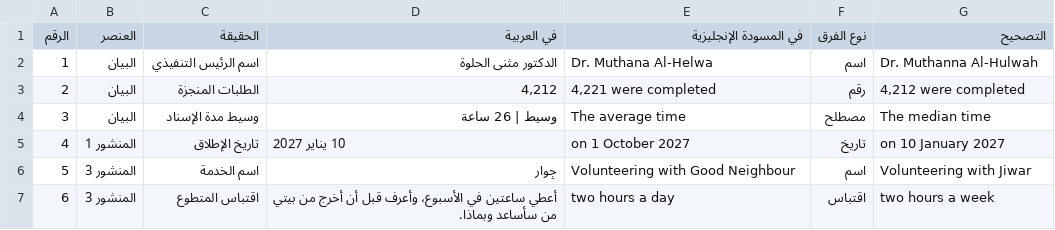
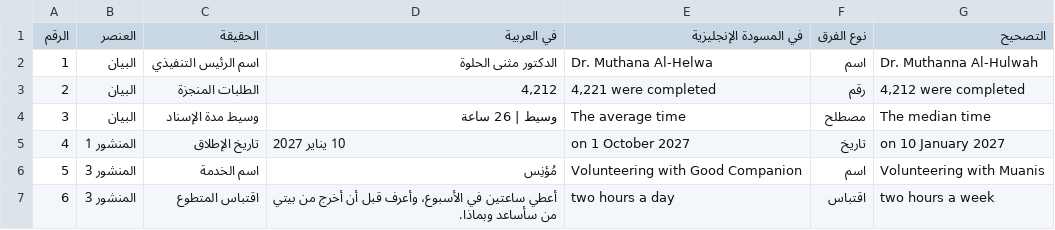
Before and after one commit to SDAIAAcademy/use-pro-205, a CSV file: labs/solutions/parity_check_reference.csv, drawn as a sheet.

```diff
--- a/labs/solutions/parity_check_reference.csv
+++ b/labs/solutions/parity_check_reference.csv
@@ -5,3 +5,3 @@
 4,المنشور 1,تاريخ الإطلاق,10 يناير 2027,on 1 October 2027,تاريخ,on 10 January 2027
-5,المنشور 3,اسم الخدمة,جِوار,Volunteering with Good Neighbour,اسم,Volunteering with Jiwar
+5,المنشور 3,اسم الخدمة,مُؤنِس,Volunteering with Good Companion,اسم,Volunteering with Muanis
 6,المنشور 3,اقتباس المتطوع,أعطي ساعتين في الأسبوع، وأعرف قبل أن أخرج من بيتي من سأساعد وبماذا.,two hours a day,اقتباس,two hours a week
```
Also changed, not shown: labs/files/factcheck_log.csv, labs/files/start/factcheck_log_claims_done.csv, 40 other files.
